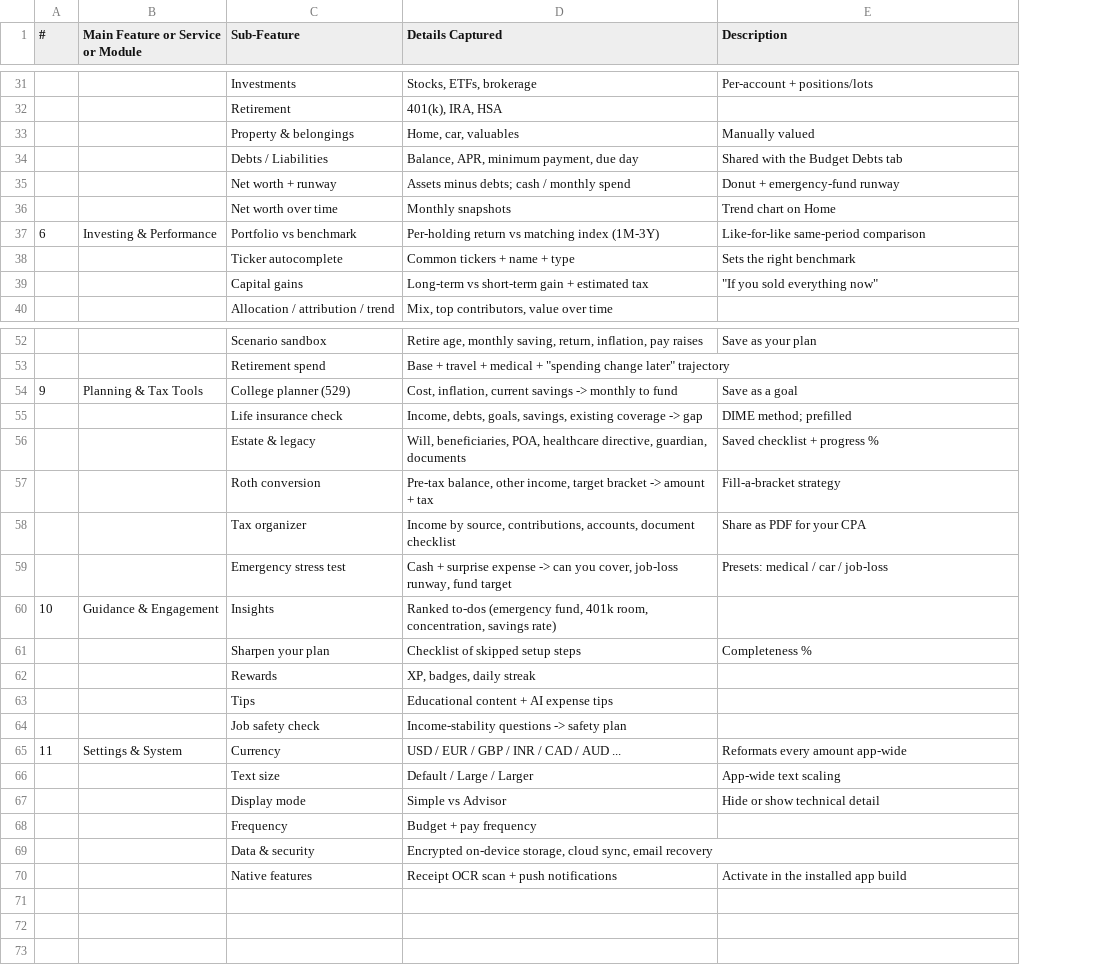
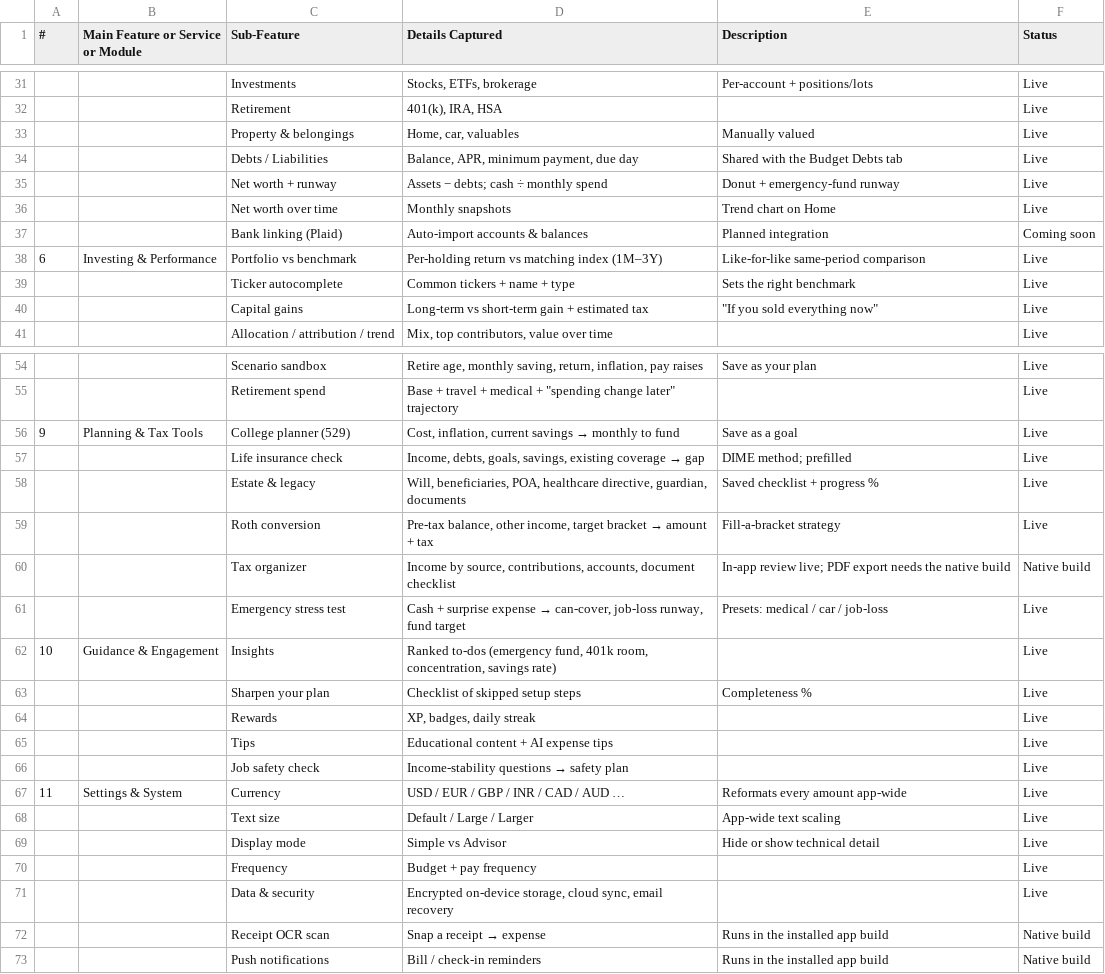
Before and after one commit to Finwise-io/finwise, a CSV file: docs/finwise-feature-list.csv, drawn as a sheet; only a part is shown, gaps mark what is left out; removed rows and columns are numbered as before the commit, all else as after; the diff covers the shown part only; the diff names each change by its address in the sheet, - before the commit and + after, or states it on an @@ line.

```diff
--- a/docs/finwise-feature-list.csv
+++ b/docs/finwise-feature-list.csv
+column F (Status), rows 31-36: all Live; rows 38-41: all Live; rows 54-71: Live | Live | Live | Live | Live | Live | Native build | Live | Live | Live | Live | Live | Live | Live | Live | Live | Live | Live
-D35 (Details Captured): Assets minus debts; cash / monthly spend
+D35 (Details Captured): Assets − debts; cash ÷ monthly spend
+row 37:  |  | Bank linking (Plaid) | Auto-import accounts & balances | Planned integration | Coming soon
-D38 (Details Captured): Per-holding return vs matching index (1M-3Y)
+D38 (Details Captured): Per-holding return vs matching index (1M–3Y)
@@ D56 (Details Captured): …current savings -> monthly to… → …current savings → monthly to… @@
@@ D57 (Details Captured): …existing coverage -> gap → …existing coverage → gap @@
@@ D59 (Details Captured): …target bracket -> amount +… → …target bracket → amount +… @@
-E60 (Description): Share as PDF for your CPA
+E60 (Description): In-app review live; PDF export needs the native build
@@ D61 (Details Captured): …surprise expense -> can you cover, job-loss runway,… → …surprise expense → can-cover, job-loss runway,… @@
@@ D66 (Details Captured): Income-stability questions -> safety plan → Income-stability questions → safety plan @@
-D67 (Details Captured): USD / EUR / GBP / INR / CAD / AUD ...
+D67 (Details Captured): USD / EUR / GBP / INR / CAD / AUD …
-row 70:  |  | Native features | Receipt OCR scan + push notifications | Activate in the installed app build
+row 72:  |  | Receipt OCR scan | Snap a receipt → expense | Runs in the installed app build | Native build
+row 73:  |  | Push notifications | Bill / check-in reminders | Runs in the installed app build | Native build
```
Also changed, not shown: 1 added row and 7 edited cells elsewhere in this file, 2 other files.
